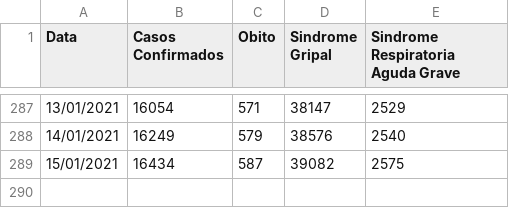
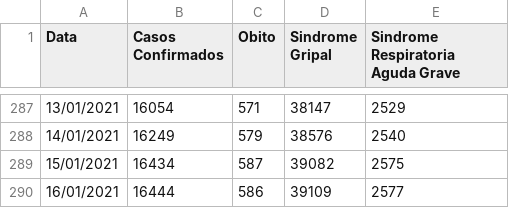
Before and after one commit to Lucas12j/Casos_Covid_Campos_dos_Goytacazes, a CSV file: Casos_Campos.csv, drawn as a sheet; only a part is shown, gaps mark what is left out.

Commit message:
dom 17 jan 2021 11:48:24 -03

```diff
--- a/Casos_Campos.csv
+++ b/Casos_Campos.csv
@@ -289 +289,2 @@ Data,Casos Confirmados,Obito,Sindrome Gripal,Sindrome Respiratoria Aguda Grave
 15/01/2021,16434,587,39082,2575
+16/01/2021,16444,586,39109,2577
```
